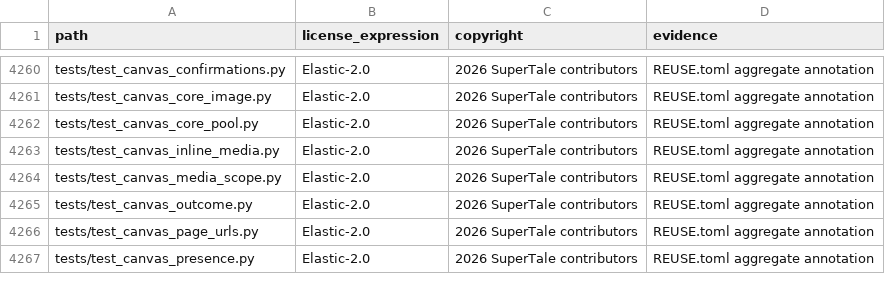
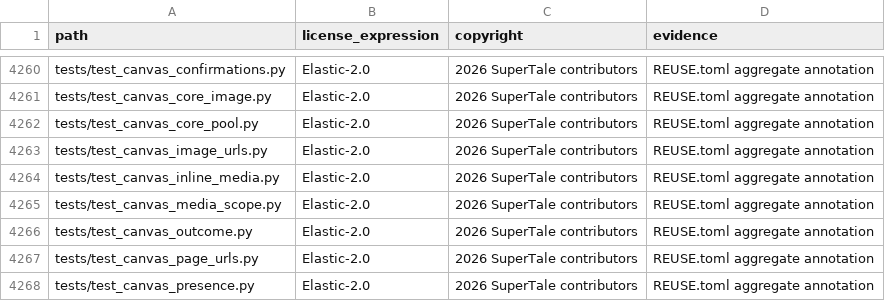
Before and after one commit to dramaclaw/dramaclaw, a CSV file: license-inventory.csv, drawn as a sheet; only a part is shown, gaps mark what is left out.

```diff
--- a/license-inventory.csv
+++ b/license-inventory.csv
@@ -4262,2 +4262,3 @@ tests/test_canvas_core_image.py,Elastic-2.0,2026 SuperTale contributors,REUSE.to
 tests/test_canvas_core_pool.py,Elastic-2.0,2026 SuperTale contributors,REUSE.toml aggregate annotation
+tests/test_canvas_image_urls.py,Elastic-2.0,2026 SuperTale contributors,REUSE.toml aggregate annotation
 tests/test_canvas_inline_media.py,Elastic-2.0,2026 SuperTale contributors,REUSE.toml aggregate annotation
```
Also changed, not shown: 9 other files.
